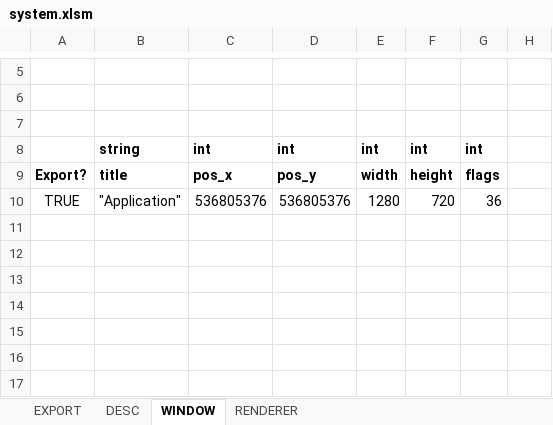
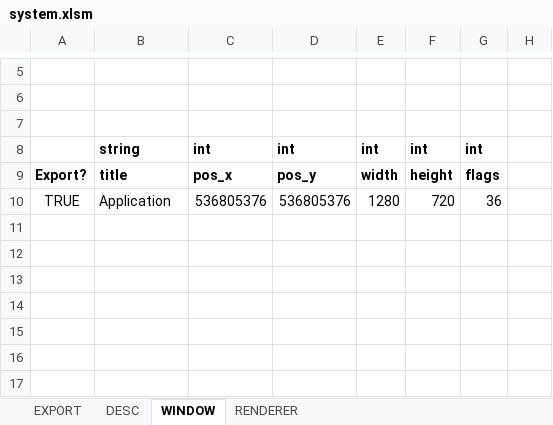
Before and after one commit to damyan94/SDL2_Engine_Project, an Excel workbook: config/system.xlsm, sheet WINDOW, drawn as a sheet; only a part is shown, gaps mark what is left out; values as stored, in another font and other column widths than the file's, no borders; the diff names each change by its address in the sheet, - before the commit and + after, or states it on an @@ line.

```diff
--- a/config/system.xlsm (sheet WINDOW)
+++ b/config/system.xlsm (sheet WINDOW)
-B10: "Application"
+B10: Application
```
Also changed, not shown: sheet EXPORT, charts or pictures, config/config.xlsm, 12 other files.
